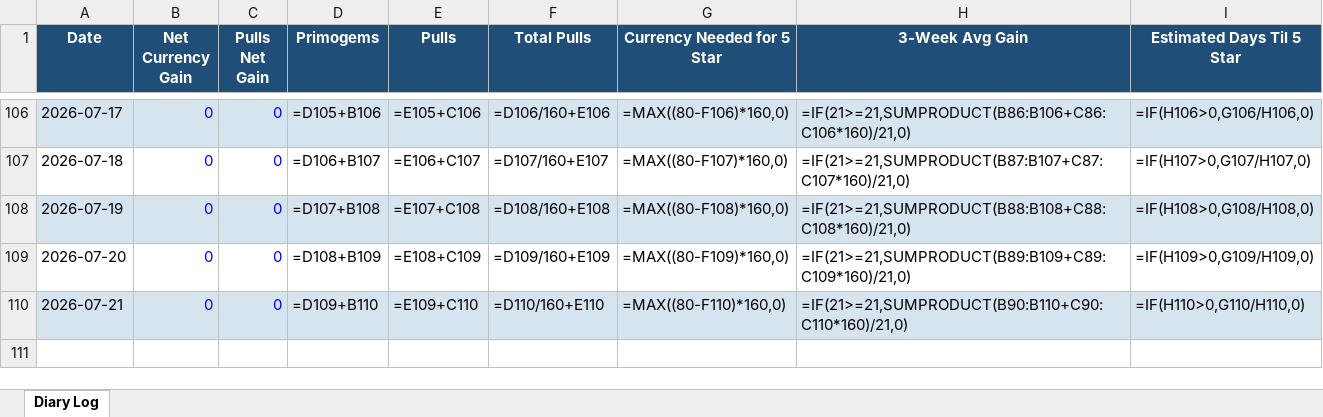
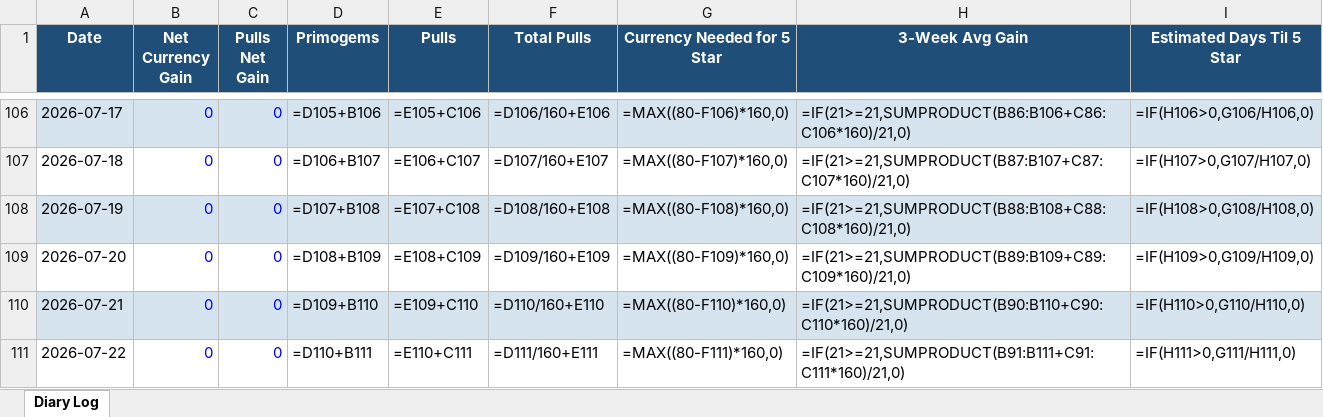
Before and after one commit to axelotlramen/axelotlramen.github.io, an Excel workbook: data/genshin_diary_log.xlsx, sheet Diary Log, drawn as a sheet; only a part is shown, gaps mark what is left out; values as stored, in another font and other column widths than the file's, no borders; formulas without a stored value are shown as written; the diff names each change by its address in the sheet, - before the commit and + after, or states it on an @@ line.

```diff
--- a/data/genshin_diary_log.xlsx (sheet Diary Log)
+++ b/data/genshin_diary_log.xlsx (sheet Diary Log)
+row 111: 2026-07-22 | 0 | 0 | =D110+B111 | =E110+C111 | =D111/160+E111 | =MAX((80-F111)*160,0) | =IF(21>=21,SUMPRODUCT(B91:B111+C91:C111*160)/21,0) | =IF(H111>0,G111/H111,0)
```
Also changed, not shown: data/hsr_diary_log.xlsx, 1 other file.
